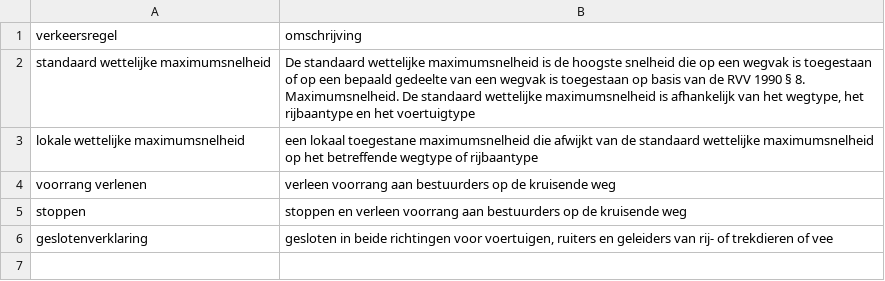
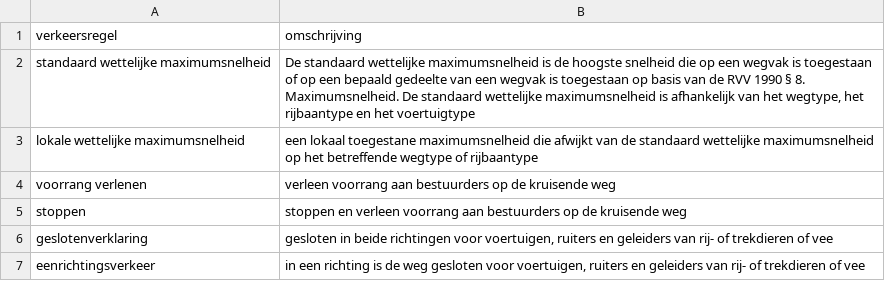
Before and after one commit to Stichting-CROW/verkeersborden, a CSV file: ontwikkeling/verkeersregels.csv, drawn as a sheet; the diff names each change by its address in the sheet, - before the commit and + after, or states it on an @@ line.

```diff
--- a/ontwikkeling/verkeersregels.csv
+++ b/ontwikkeling/verkeersregels.csv
+row 7: eenrichtingsverkeer | in een richting is de weg gesloten voor voertuigen, ruiters en geleiders van rij- of trekdieren of vee
```
Also changed, not shown: 1 other file.
